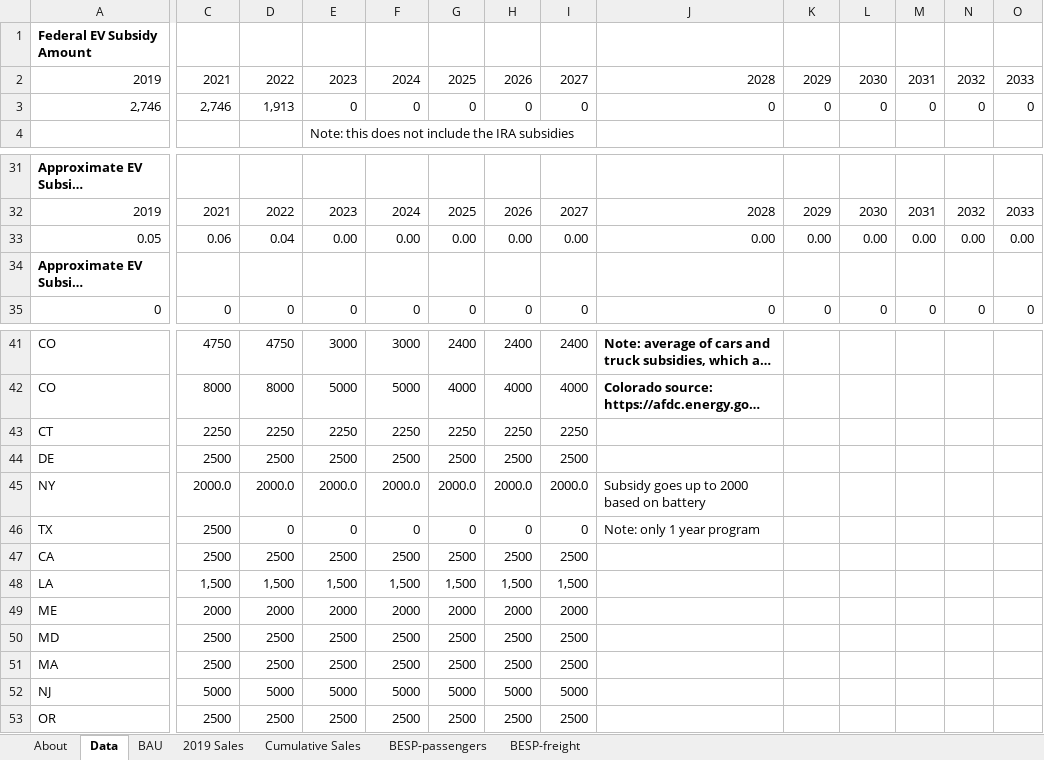
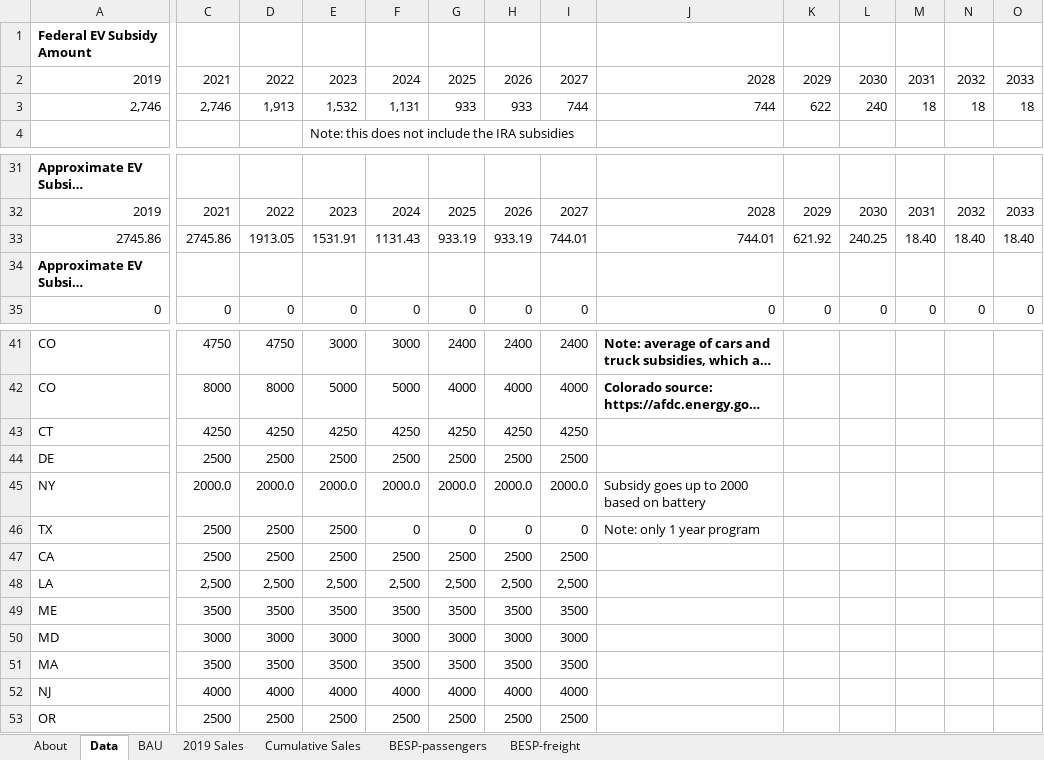
Before and after one commit to EnergyInnovation/eps-northdakota, an Excel workbook: InputData/trans/BESP/BAU EV Subsidy Perc.xlsx, sheet Data, drawn as a sheet; only a part is shown, gaps mark what is left out; long unchanged cells end in …; values as stored, in another font and other column widths than the file's, no borders; removed rows and columns are numbered as before the commit, all else as after; rows hold the shown columns only; the diff covers the shown part only; the diff names each change by its address in the sheet, - before the commit and + after, or states it on an @@ line.

```diff
--- a/InputData/trans/BESP/BAU EV Subsidy Perc.xlsx (sheet Data)
+++ b/InputData/trans/BESP/BAU EV Subsidy Perc.xlsx (sheet Data)
-E3: 0
+E3: 1,532
-F3: 0
+F3: 1,131
-G3: 0
+G3: 933
-H3: 0
+H3: 933
-I3: 0
+I3: 744
-J3: 0
+J3: 744
-K3: 0
+K3: 622
-L3: 0
+L3: 240
-M3: 0
+M3: 18
-N3: 0
+N3: 18
-O3: 0
+O3: 18
-row 33: 0.05 | 0.06 | 0.04 | 0.00 | 0.00 | 0.00 | 0.00 | 0.00 | 0.00 | 0.00 | 0.00 | 0.00 | 0.00 | 0.00
+row 33: 2745.86 | 2745.86 | 1913.05 | 1531.91 | 1131.43 | 933.19 | 933.19 | 744.01 | 744.01 | 621.92 | 240.25 | 18.40 | 18.40 | 18.40
-C43: 2250
+C43: 4250
-D43: 2250
+D43: 4250
-E43: 2250
+E43: 4250
-F43: 2250
+F43: 4250
-G43: 2250
+G43: 4250
-H43: 2250
+H43: 4250
-I43: 2250
+I43: 4250
-D46: 0
+D46: 2500
-E46: 0
+E46: 2500
-row 48: LA | 1,500 | 1,500 | 1,500 | 1,500 | 1,500 | 1,500 | 1,500
-row 49: ME | 2000 | 2000 | 2000 | 2000 | 2000 | 2000 | 2000
-row 50: MD | 2500 | 2500 | 2500 | 2500 | 2500 | 2500 | 2500
-row 51: MA | 2500 | 2500 | 2500 | 2500 | 2500 | 2500 | 2500
-row 52: NJ | 5000 | 5000 | 5000 | 5000 | 5000 | 5000 | 5000
+row 48: LA | 2,500 | 2,500 | 2,500 | 2,500 | 2,500 | 2,500 | 2,500
+row 49: ME | 3500 | 3500 | 3500 | 3500 | 3500 | 3500 | 3500
+row 50: MD | 3000 | 3000 | 3000 | 3000 | 3000 | 3000 | 3000
+row 51: MA | 3500 | 3500 | 3500 | 3500 | 3500 | 3500 | 3500
+row 52: NJ | 4000 | 4000 | 4000 | 4000 | 4000 | 4000 | 4000
```
Also changed, not shown: 5 edited cells elsewhere in this sheet, sheet BESP-passengers, sheet About, formulas that keep their value, InputData/trans/TTLE/Transportation Technology Logit Exponents.xlsx, 52 other files.
